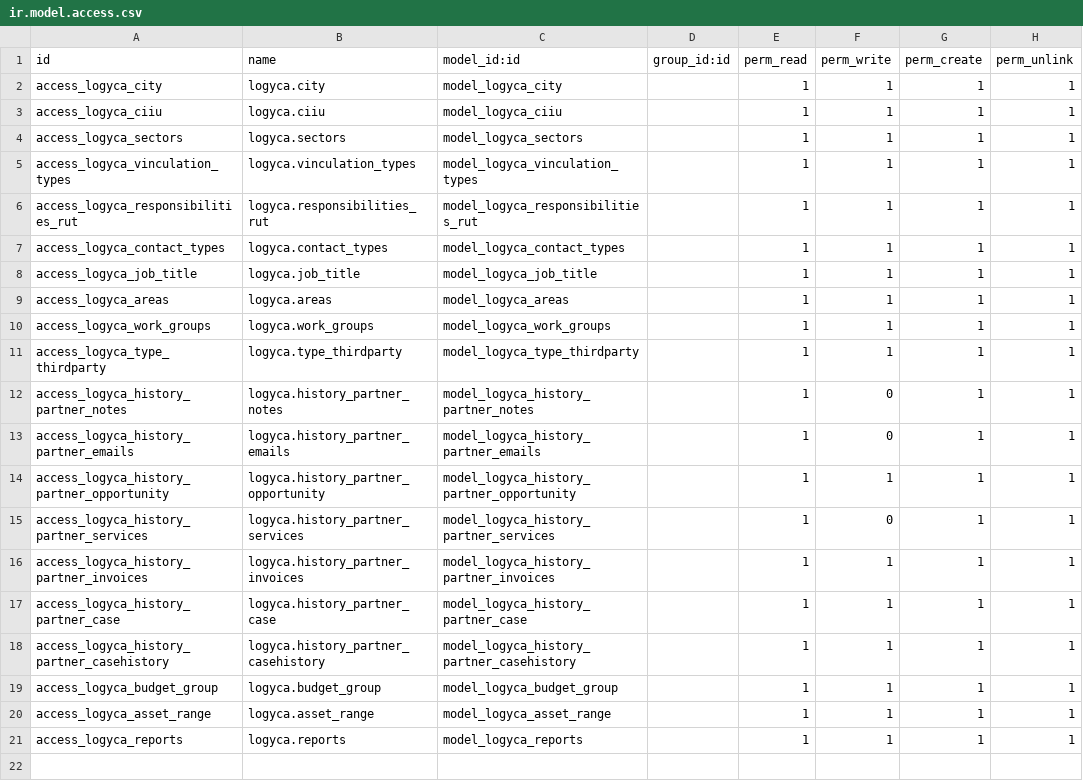
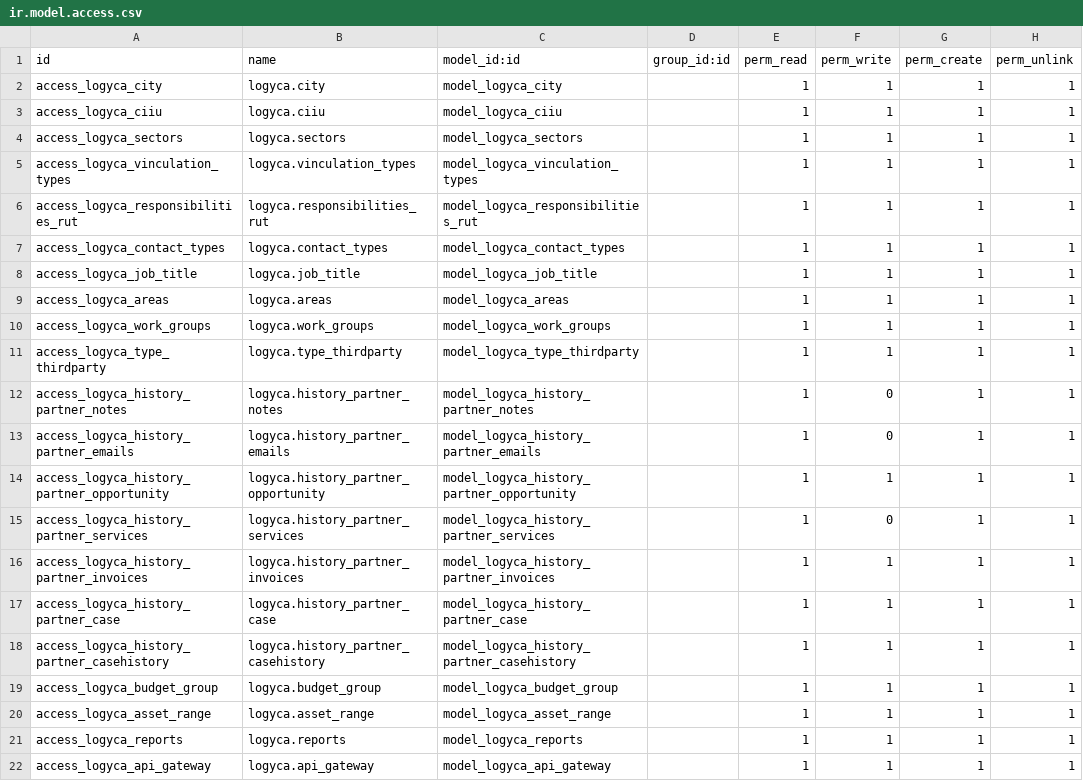
Before and after one commit to jslogyca/Logyca, a CSV file: logyca/security/ir.model.access.csv, drawn as a sheet.

Commit message:
Create model Api Gateway

```diff
--- a/logyca/security/ir.model.access.csv
+++ b/logyca/security/ir.model.access.csv
@@ -21 +21,2 @@ access_logyca_asset_range,logyca.asset_range,model_logyca_asset_range,,1,1,1,1
 access_logyca_reports,logyca.reports,model_logyca_reports,,1,1,1,1
+access_logyca_api_gateway,logyca.api_gateway,model_logyca_api_gateway,,1,1,1,1
```
Also changed, not shown: 1 other file.
